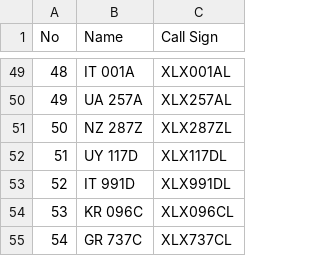
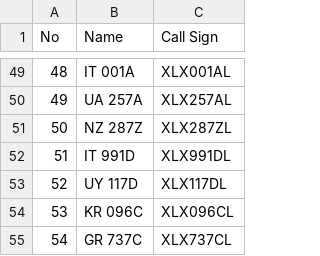
Before and after one commit to Gruppio/DStar-Reflectors, a CSV file: UR_CALLS/Global.csv, drawn as a sheet; only a part is shown, gaps mark what is left out.

```diff
--- a/UR_CALLS/Global.csv
+++ b/UR_CALLS/Global.csv
@@ -51,4 +51,4 @@ No,Name,Call Sign
 50,NZ 287Z,XLX287ZL
-51,UY 117D,XLX117DL
-52,IT 991D,XLX991DL
+51,IT 991D,XLX991DL
+52,UY 117D,XLX117DL
 53,KR 096C,XLX096CL
```
Also changed, not shown: UR_CALLS/Canada.csv, UR_CALLS/France.csv, 7 other files.
